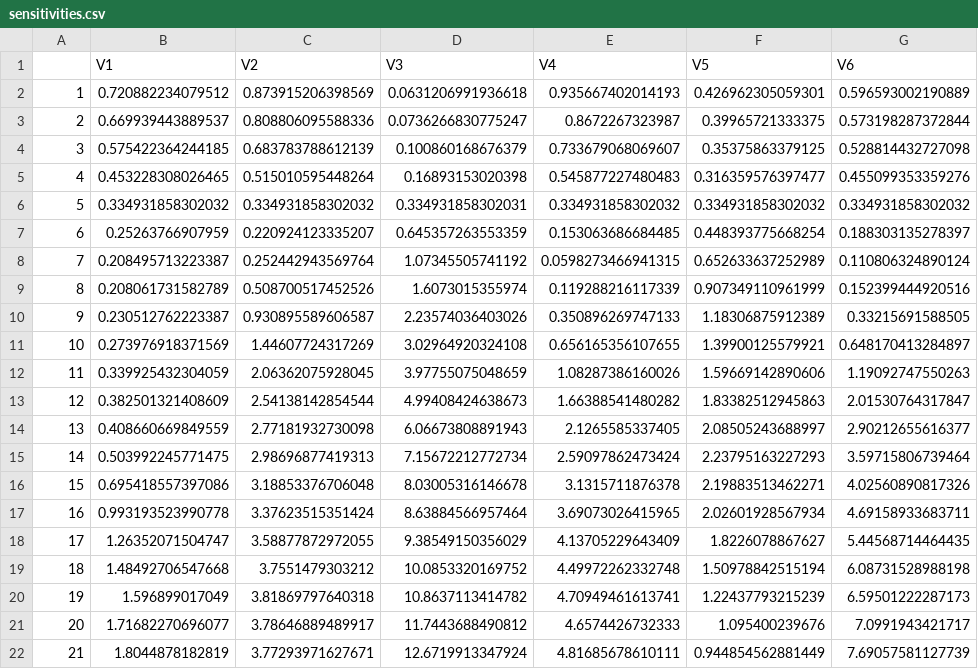
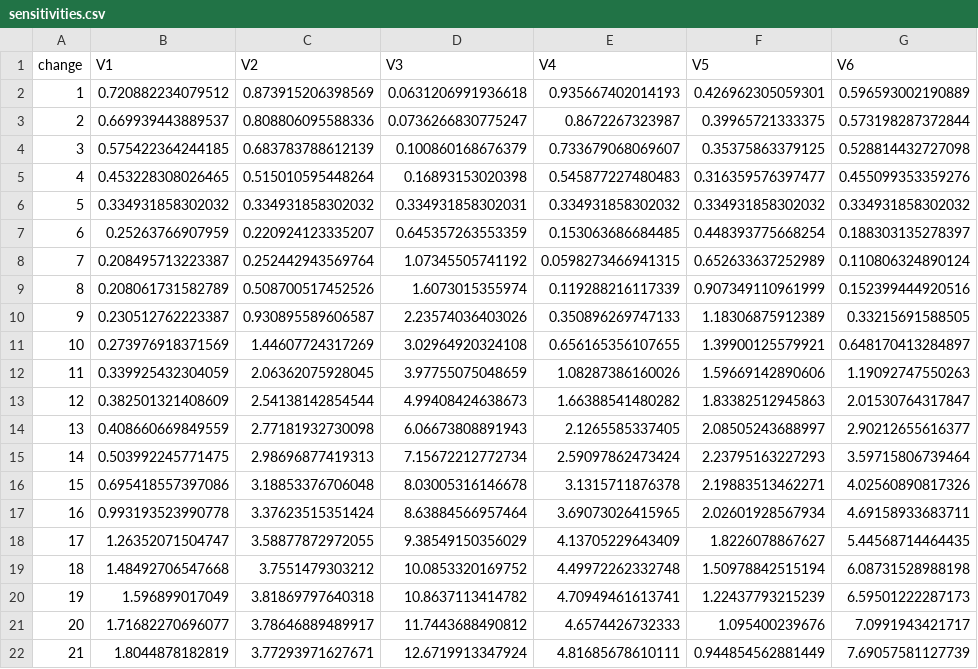
Before and after one commit to michrawson/Yark, a CSV file: ProjectR/sensitivities.csv, drawn as a sheet; only a part is shown; the diff names each change by its address in the sheet, - before the commit and + after, or states it on an @@ line.

Commit message:
Final Code for Project K

```diff
--- a/ProjectR/sensitivities.csv
+++ b/ProjectR/sensitivities.csv
-A1: (empty)
+A1: change
```
Also changed, not shown: 25 other files.
